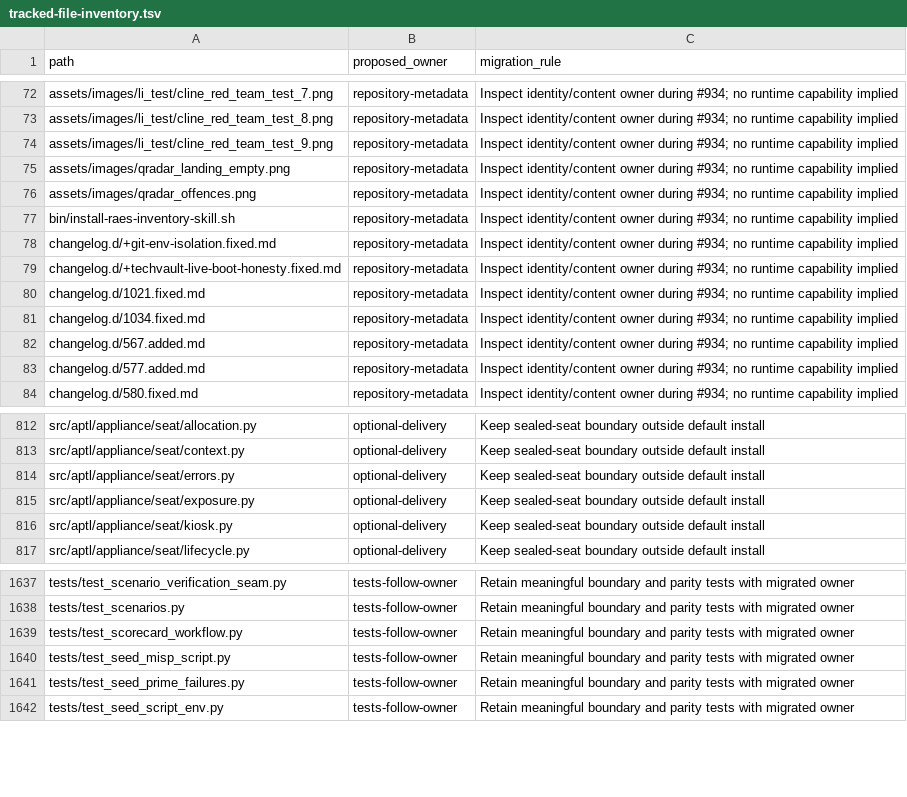
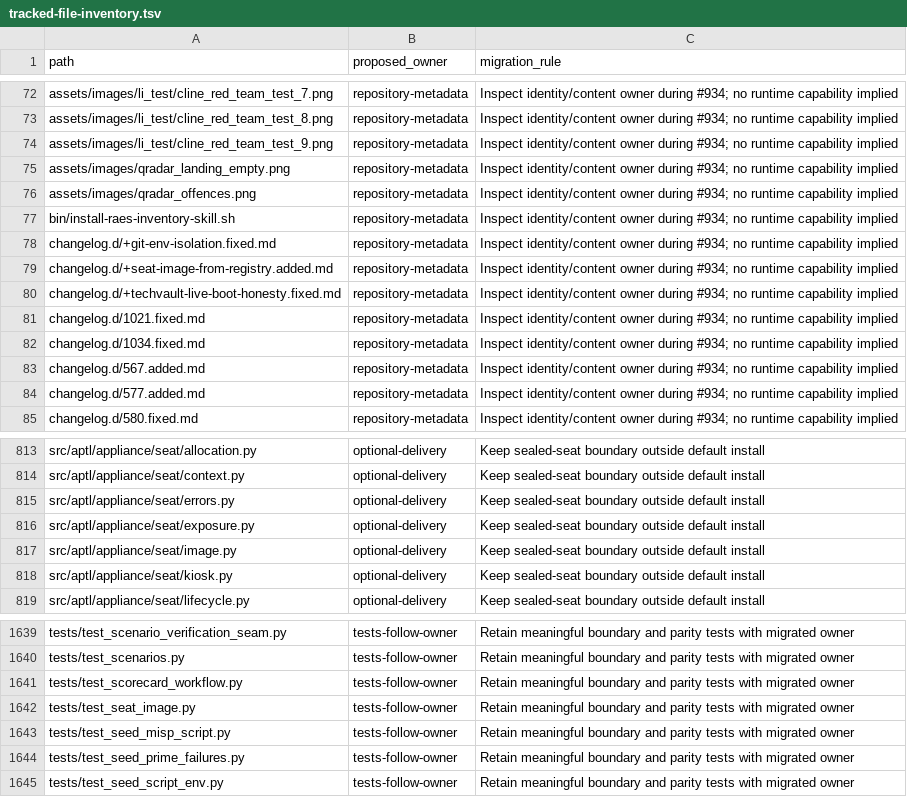
Before and after one commit to Brad-Edwards/aptl, a TSV file: docs/reviews/962-lilrae-readiness/tracked-file-inventory.tsv, drawn as a sheet; only a part is shown, gaps mark what is left out; the diff names each change by its address in the sheet, - before the commit and + after, or states it on an @@ line.

Commit message:
feat: resolve the seat VM disk from an OCI registry reference
A seat boots a VM; the disk it boots is ordinary published content, not a
bespoke release artifact. This adds the acquisition path for that: a registry
reference resolves to a local, digest-verified qcow2 that the existing overlay
creation can back a disposable overlay with.

The pull is plain HTTPS against the registry API, so a seat host still needs
QEMU and no Docker daemon. Integrity is the registry's own content addressing
rather than a second signature chain: the blob is fetched by digest and the
staged file is rejected unless its bytes hash to that digest, which the
existing resumable, content-addressed staging helper already enforces.

Resolution is fail-closed. An ordinary container image is refused instead of
booted, an index must select exactly one x86_64 manifest, a manifest must
declare exactly one disk layer with a usable digest and size, and an ambiguous
or malformed reference is refused rather than normalized into something the
operator did not write.

The two download primitives gain optional request headers, which is what the
registry bearer token needs; every existing bound on scheme, redirects,
response length and digest is unchanged.

This is the acquisition path only. Nothing consumes it yet.

```diff
--- a/docs/reviews/962-lilrae-readiness/tracked-file-inventory.tsv
+++ b/docs/reviews/962-lilrae-readiness/tracked-file-inventory.tsv
+row 79: changelog.d/+seat-image-from-registry.added.md | repository-metadata | Inspect identity/content owner during #934; no runtime capability implied
+row 817: src/aptl/appliance/seat/image.py | optional-delivery | Keep sealed-seat boundary outside default install
+row 1642: tests/test_seat_image.py | tests-follow-owner | Retain meaningful boundary and parity tests with migrated owner
```
Also changed, not shown: 4 other files.
